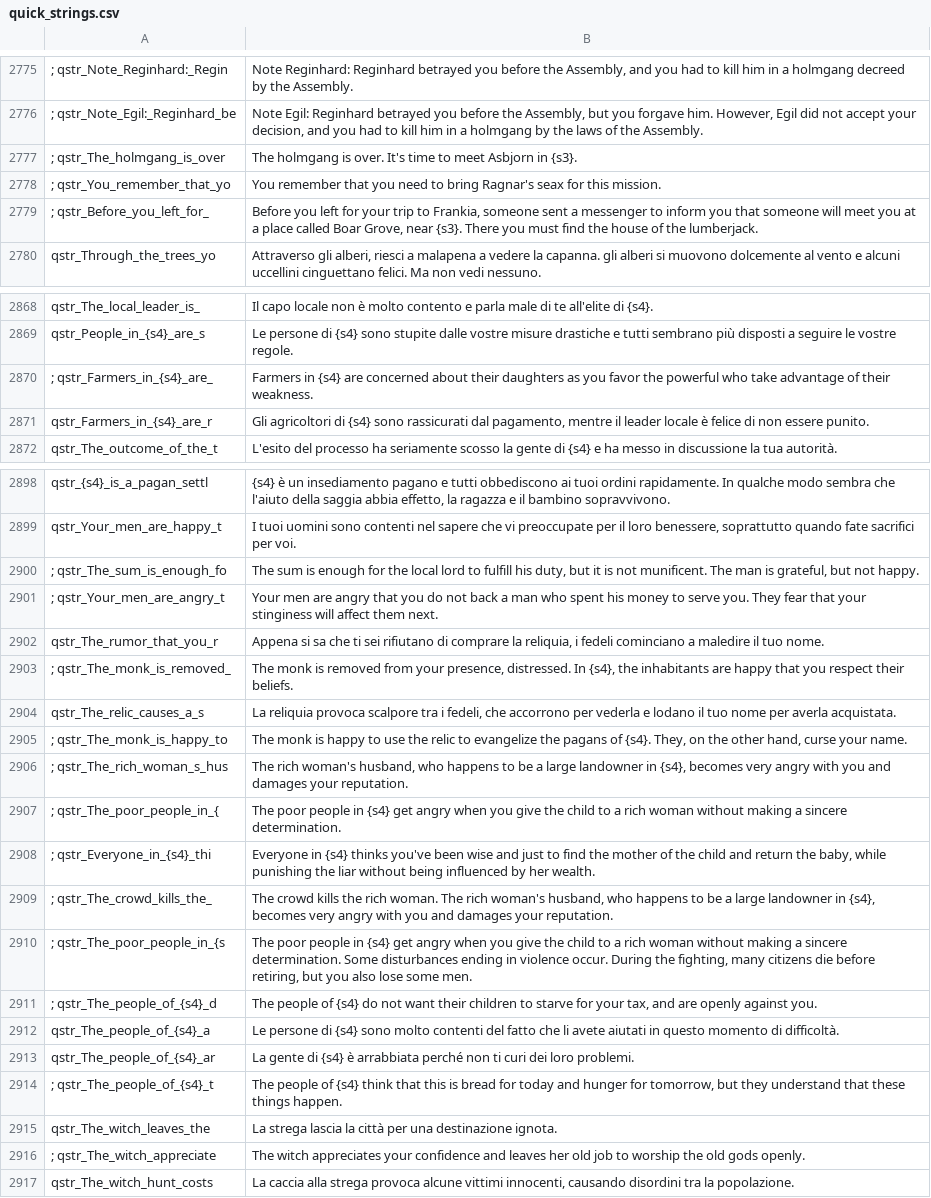
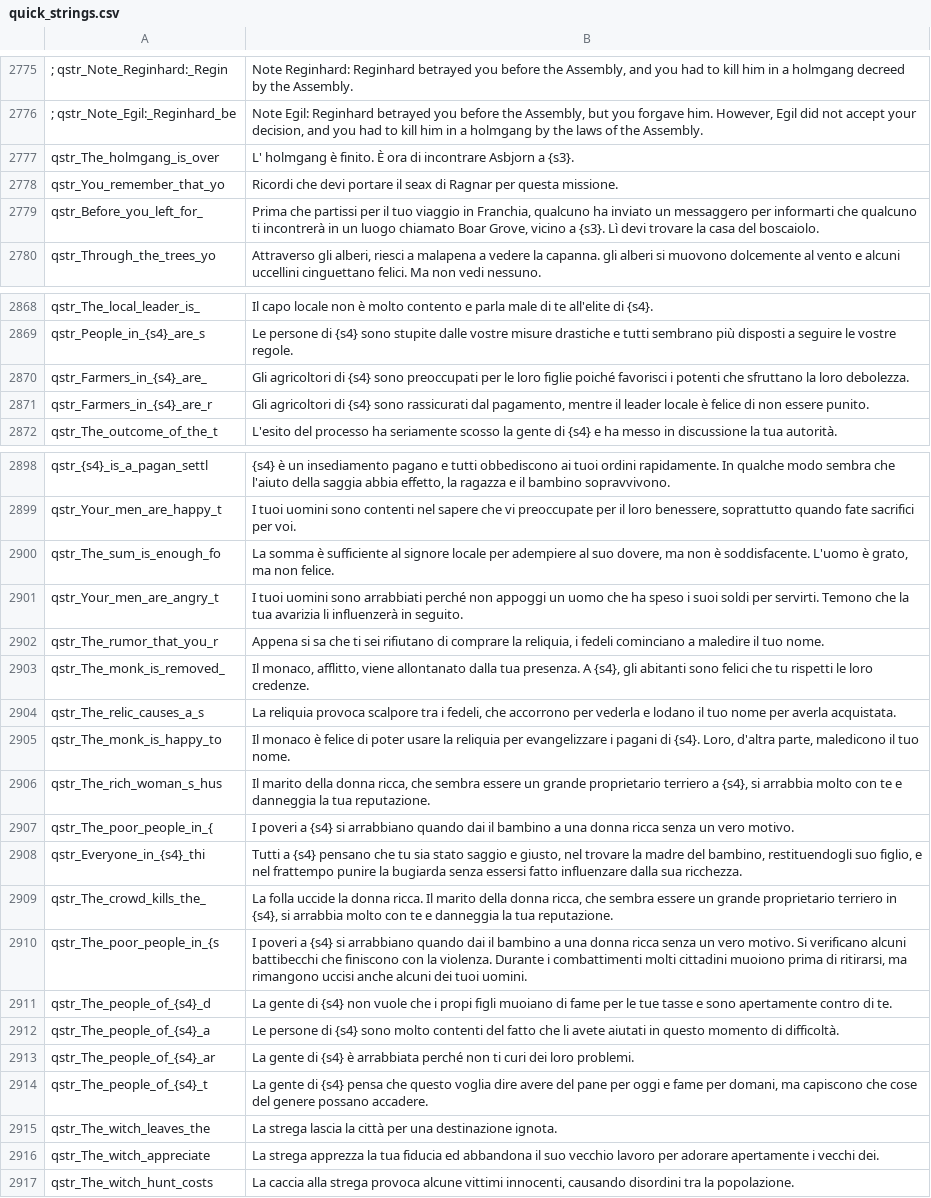
Before and after one commit to FabianoIlCapo/warband-vc-l10n, a CSV file: it/quick_strings.csv, drawn as a sheet; only a part is shown, gaps mark what is left out; removed rows and columns are numbered as before the commit, all else as after; the diff covers the shown part only; the diff names each change by its address in the sheet, - before the commit and + after, or states it on an @@ line.

Commit message:
pulling latest translations from transifex

```diff
--- a/it/quick_strings.csv
+++ b/it/quick_strings.csv
-A2777: ; qstr_The_holmgang_is_over
+A2777: qstr_The_holmgang_is_over
-B2777: The holmgang is over. It's time to meet Asbjorn in {s3}.
+B2777: L' holmgang è finito. È ora di incontrare Asbjorn a {s3}.
-A2778: ; qstr_You_remember_that_yo
+A2778: qstr_You_remember_that_yo
-B2778: You remember that you need to bring Ragnar's seax for this mission.
+B2778: Ricordi che devi portare il seax di Ragnar per questa missione.
-row 2779: ; qstr_Before_you_left_for_ | Before you left for your trip to Frankia, someone sent a messenger to inform you that someone will meet you at a place called Boar Grove, near {s3}. There you must find the house of the lumberjack.
+row 2779: qstr_Before_you_left_for_ | Prima che partissi per il tuo viaggio in Franchia, qualcuno ha inviato un messaggero per informarti che qualcuno ti incontrerà in un luogo chiamato Boar Grove, vicino a {s3}. Lì devi trovare la casa del boscaiolo.
-row 2870: ; qstr_Farmers_in_{s4}_are_ | Farmers in {s4} are concerned about their daughters as you favor the powerful who take advantage of their weakness.
+row 2870: qstr_Farmers_in_{s4}_are_ | Gli agricoltori di {s4} sono preoccupati per le loro figlie poiché favorisci i potenti che sfruttano la loro debolezza.
-row 2900: ; qstr_The_sum_is_enough_fo | The sum is enough for the local lord to fulfill his duty, but it is not munificent. The man is grateful, but not happy.
+row 2900: qstr_The_sum_is_enough_fo | La somma è sufficiente al signore locale per adempiere al suo dovere, ma non è soddisfacente. L'uomo è grato, ma non felice.
-A2901: ; qstr_Your_men_are_angry_t
+A2901: qstr_Your_men_are_angry_t
-B2901: Your men are angry that you do not back a man who spent his money to serve you. They fear that your stinginess will affect them next.
+B2901: I tuoi uomini sono arrabbiati perché non appoggi un uomo che ha speso i suoi soldi per servirti. Temono che la tua avarizia li influenzerà in seguito.
-row 2903: ; qstr_The_monk_is_removed_ | The monk is removed from your presence, distressed. In {s4}, the inhabitants are happy that you respect their beliefs.
+row 2903: qstr_The_monk_is_removed_ | Il monaco, afflitto, viene allontanato dalla tua presenza. A {s4}, gli abitanti sono felici che tu rispetti le loro credenze.
-row 2905: ; qstr_The_monk_is_happy_to | The monk is happy to use the relic to evangelize the pagans of {s4}. They, on the other hand, curse your name.
+row 2905: qstr_The_monk_is_happy_to | Il monaco è felice di poter usare la reliquia per evangelizzare i pagani di {s4}. Loro, d'altra parte, maledicono il tuo nome.
-A2906: ; qstr_The_rich_woman_s_hus
+A2906: qstr_The_rich_woman_s_hus
-B2906: The rich woman's husband, who happens to be a large landowner in {s4}, becomes very angry with you and damages your reputation.
+B2906: Il marito della donna ricca, che sembra essere un grande proprietario terriero a {s4}, si arrabbia molto con te e danneggia la tua reputazione.
-row 2907: ; qstr_The_poor_people_in_{ | The poor people in {s4} get angry when you give the child to a rich woman without making a sincere determination.
+row 2907: qstr_The_poor_people_in_{ | I poveri a {s4} si arrabbiano quando dai il bambino a una donna ricca senza un vero motivo.
-A2908: ; qstr_Everyone_in_{s4}_thi
+A2908: qstr_Everyone_in_{s4}_thi
-B2908: Everyone in {s4} thinks you've been wise and just to find the mother of the child and return the baby, while punishing the liar without being influenced by her wealth.
+B2908: Tutti a {s4} pensano che tu sia stato saggio e giusto, nel trovare la madre del bambino, restituendogli suo figlio, e nel frattempo punire la bugiarda senza essersi fatto influenzare dalla sua ricchezza.
-A2909: ; qstr_The_crowd_kills_the_
+A2909: qstr_The_crowd_kills_the_
-B2909: The crowd kills the rich woman. The rich woman's husband, who happens to be a large landowner in {s4}, becomes very angry with you and damages your reputation.
+B2909: La folla uccide la donna ricca. Il marito della donna ricca, che sembra essere un grande proprietario terriero in {s4}, si arrabbia molto con te e danneggia la tua reputazione.
-row 2910: ; qstr_The_poor_people_in_{s | The poor people in {s4} get angry when you give the child to a rich woman without making a sincere determination. Some disturbances ending in violence occur. During the fighting, many citizens die before retiring, but you also lose some men.
+row 2910: qstr_The_poor_people_in_{s | I poveri a {s4} si arrabbiano quando dai il bambino a una donna ricca senza un vero motivo. Si verificano alcuni battibecchi che finiscono con la violenza. Durante i combattimenti molti cittadini muoiono prima di ritirarsi, ma rimangono uccisi anche alcuni dei tuoi uomini.
-A2911: ; qstr_The_people_of_{s4}_d
+A2911: qstr_The_people_of_{s4}_d
-B2911: The people of {s4} do not want their children to starve for your tax, and are openly against you.
+B2911: La gente di {s4} non vuole che i propi figli muoiano di fame per le tue tasse e sono apertamente contro di te.
-row 2914: ; qstr_The_people_of_{s4}_t | The people of {s4} think that this is bread for today and hunger for tomorrow, but they understand that these things happen.
+row 2914: qstr_The_people_of_{s4}_t | La gente di {s4} pensa che questo voglia dire avere del pane per oggi e fame per domani, ma capiscono che cose del genere possano accadere.
-A2916: ; qstr_The_witch_appreciate
+A2916: qstr_The_witch_appreciate
-B2916: The witch appreciates your confidence and leaves her old job to worship the old gods openly.
+B2916: La strega apprezza la tua fiducia ed abbandona il suo vecchio lavoro per adorare apertamente i vecchi dei.
```
Also changed, not shown: 9 added rows, 9 removed rows and 48 edited cells elsewhere in this file, it/item_kinds.csv, it/ui.csv.
